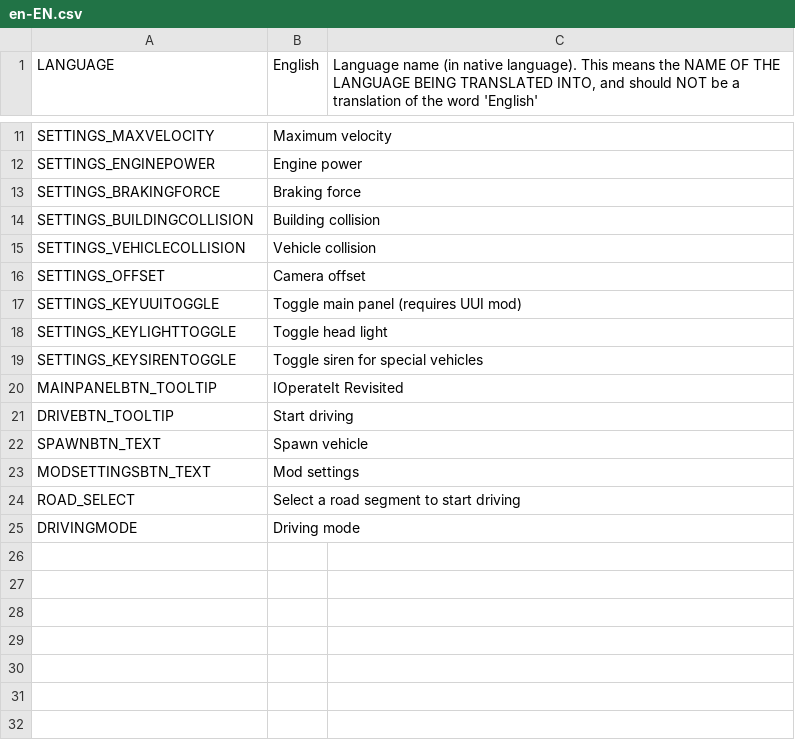
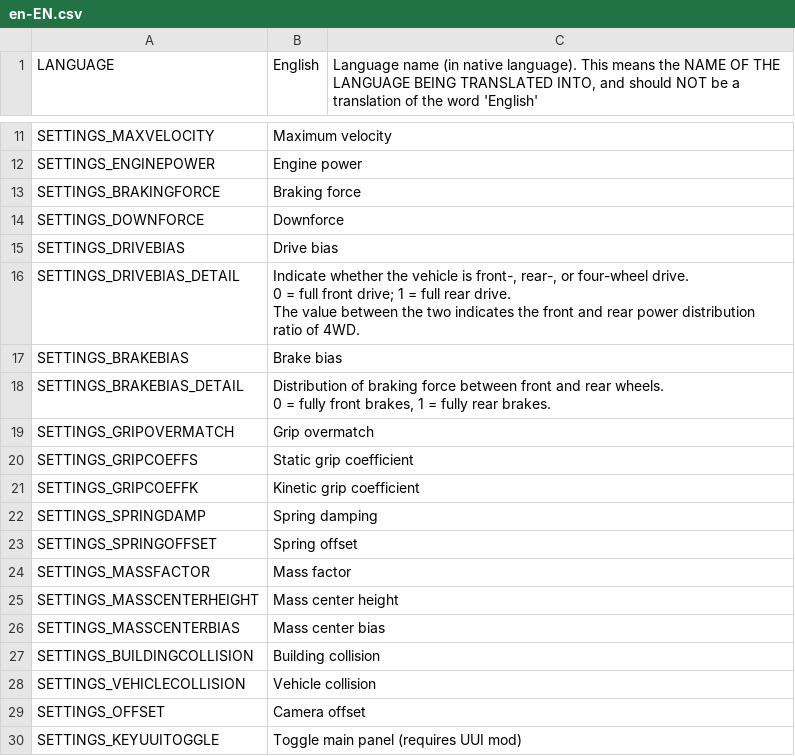
Before and after one commit to will258012/IOperateItRevisited, a CSV file: IOperateIt/Translations/en-EN.csv, drawn as a sheet; only a part is shown, gaps mark what is left out; the shorter side is filled out with more unchanged rows.

Commit message:
Update translations

```diff
--- a/IOperateIt/Translations/en-EN.csv
+++ b/IOperateIt/Translations/en-EN.csv
@@ -13,2 +13,18 @@ SETTINGS_ENGINEPOWER,Engine power
 SETTINGS_BRAKINGFORCE,Braking force
+SETTINGS_DOWNFORCE,Downforce
+SETTINGS_DRIVEBIAS,Drive bias
+SETTINGS_DRIVEBIAS_DETAIL,"Indicate whether the vehicle is front-, rear-, or four-wheel drive.
+0 = full front drive; 1 = full rear drive.
+The value between the two indicates the front and rear power distribution ratio of 4WD."
+SETTINGS_BRAKEBIAS,Brake bias
+SETTINGS_BRAKEBIAS_DETAIL,"Distribution of braking force between front and rear wheels.
+0 = fully front brakes, 1 = fully rear brakes."
+SETTINGS_GRIPOVERMATCH,Grip overmatch
+SETTINGS_GRIPCOEFFS,Static grip coefficient
+SETTINGS_GRIPCOEFFK,Kinetic grip coefficient
+SETTINGS_SPRINGDAMP,Spring damping
+SETTINGS_SPRINGOFFSET,Spring offset
+SETTINGS_MASSFACTOR,Mass factor
+SETTINGS_MASSCENTERHEIGHT,Mass center height
+SETTINGS_MASSCENTERBIAS,Mass center bias
 SETTINGS_BUILDINGCOLLISION,Building collision
```
Also changed, not shown: IOperateIt/Translations/zh-CN.csv, 1 other file.
